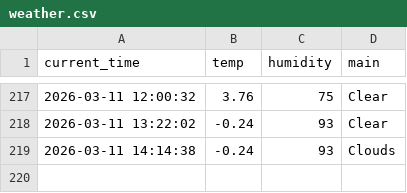
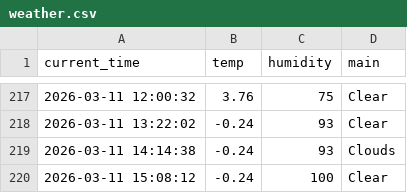
Before and after one commit to qkrrkdtj/weather_5m, a CSV file: weather.csv, drawn as a sheet; only a part is shown, gaps mark what is left out; the diff names each change by its address in the sheet, - before the commit and + after, or states it on an @@ line.

```diff
--- a/weather.csv
+++ b/weather.csv
+row 220: 2026-03-11 15:08:12 | -0.24 | 100 | Clear
```
